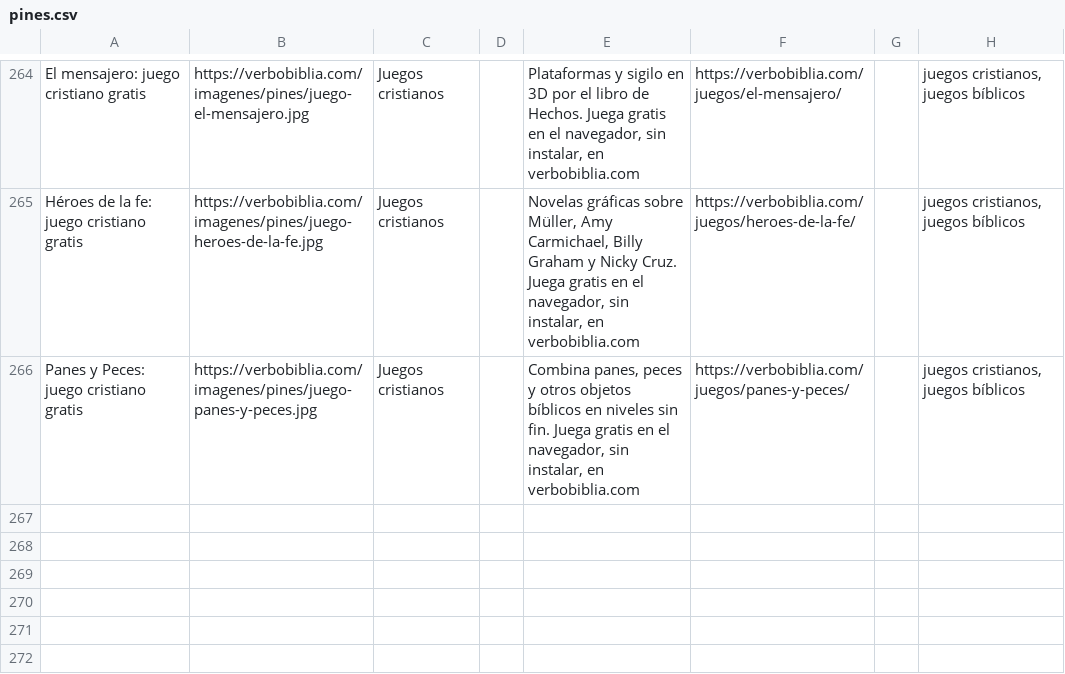
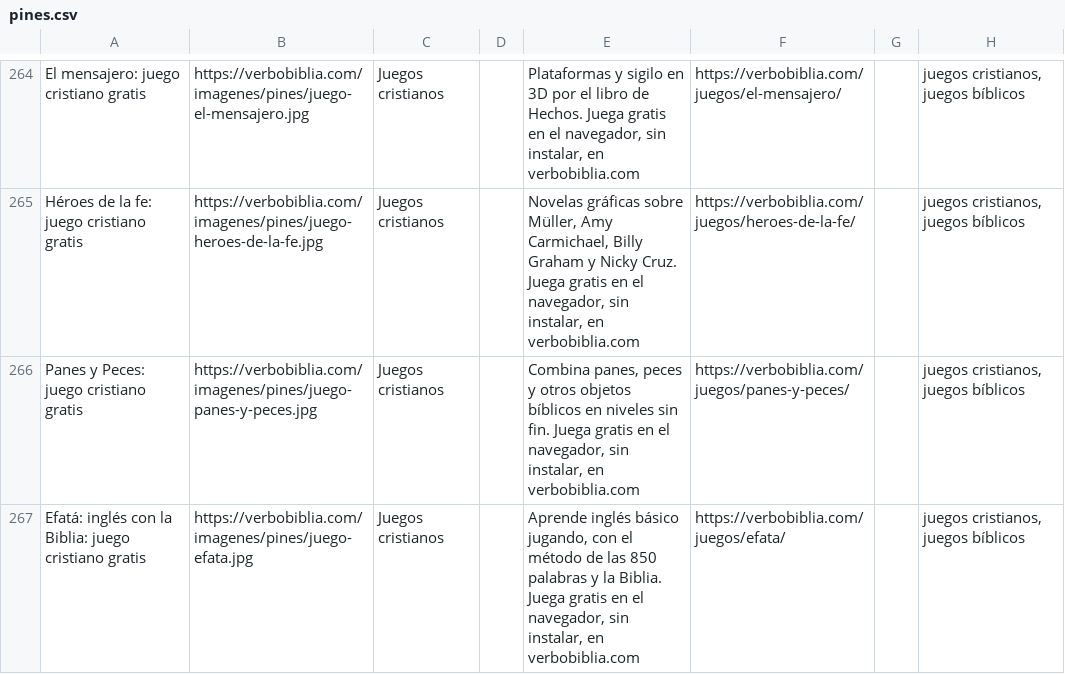
Before and after one commit to Verbo-Biblia/verbo-cloudflare-pages, a CSV file: docs/pinterest/pines.csv, drawn as a sheet; only a part is shown, gaps mark what is left out.

```diff
--- a/docs/pinterest/pines.csv
+++ b/docs/pinterest/pines.csv
@@ -266 +266,2 @@ Héroes de la fe: juego cristiano gratis,https://verbobiblia.com/imagenes/pines/
 Panes y Peces: juego cristiano gratis,https://verbobiblia.com/imagenes/pines/juego-panes-y-peces.jpg,Juegos cristianos,,"Combina panes, peces y otros objetos bíblicos en niveles sin fin. Juega gratis en el navegador, sin instalar, en verbobiblia.com",https://verbobiblia.com/juegos/panes-y-peces/,,"juegos cristianos, juegos bíblicos"
+Efatá: inglés con la Biblia: juego cristiano gratis,https://verbobiblia.com/imagenes/pines/juego-efata.jpg,Juegos cristianos,,"Aprende inglés básico jugando, con el método de las 850 palabras y la Biblia. Juega gratis en el navegador, sin instalar, en verbobiblia.com",https://verbobiblia.com/juegos/efata/,,"juegos cristianos, juegos bíblicos"
```
Also changed, not shown: docs/pinterest/pines-en.csv, 8 other files.
